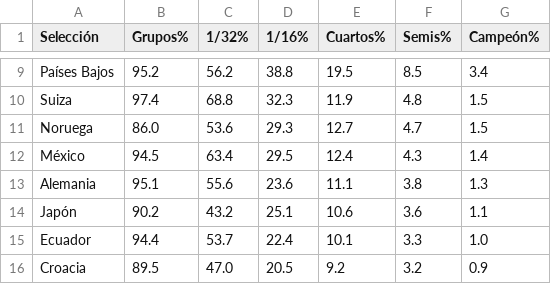
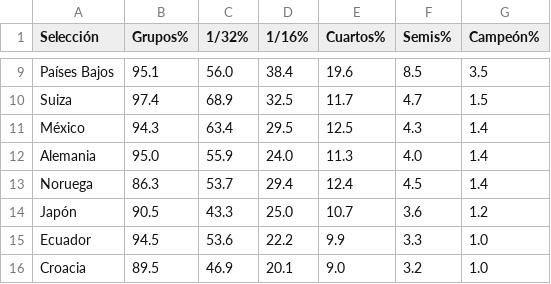
Before and after one commit to mikedataspain/mundial-elo, a CSV file: data.csv, drawn as a sheet; only a part is shown, gaps mark what is left out; removed rows and columns are numbered as before the commit, all else as after; the diff covers the shown part only; the diff names each change by its address in the sheet, - before the commit and + after, or states it on an @@ line.

```diff
--- a/data.csv
+++ b/data.csv
-B9 (Grupos%): 95.2
+B9 (Grupos%): 95.1
-C9 (1/32%): 56.2
+C9 (1/32%): 56.0
-D9 (1/16%): 38.8
+D9 (1/16%): 38.4
-E9 (Cuartos%): 19.5
+E9 (Cuartos%): 19.6
-G9 (Campeón%): 3.4
+G9 (Campeón%): 3.5
-C10 (1/32%): 68.8
+C10 (1/32%): 68.9
-D10 (1/16%): 32.3
+D10 (1/16%): 32.5
-E10 (Cuartos%): 11.9
+E10 (Cuartos%): 11.7
-F10 (Semis%): 4.8
+F10 (Semis%): 4.7
-row 11: Noruega | 86.0 | 53.6 | 29.3 | 12.7 | 4.7 | 1.5
-B11 (Grupos%): 94.5
+B11 (Grupos%): 94.3
-E11 (Cuartos%): 12.4
+E11 (Cuartos%): 12.5
-B12 (Grupos%): 95.1
+B12 (Grupos%): 95.0
-C12 (1/32%): 55.6
+C12 (1/32%): 55.9
-D12 (1/16%): 23.6
+D12 (1/16%): 24.0
-E12 (Cuartos%): 11.1
+E12 (Cuartos%): 11.3
-F12 (Semis%): 3.8
+F12 (Semis%): 4.0
-G12 (Campeón%): 1.3
+G12 (Campeón%): 1.4
+row 13: Noruega | 86.3 | 53.7 | 29.4 | 12.4 | 4.5 | 1.4
-B14 (Grupos%): 90.2
+B14 (Grupos%): 90.5
-C14 (1/32%): 43.2
+C14 (1/32%): 43.3
-D14 (1/16%): 25.1
+D14 (1/16%): 25.0
-E14 (Cuartos%): 10.6
+E14 (Cuartos%): 10.7
-G14 (Campeón%): 1.1
+G14 (Campeón%): 1.2
-B15 (Grupos%): 94.4
+B15 (Grupos%): 94.5
-C15 (1/32%): 53.7
+C15 (1/32%): 53.6
-D15 (1/16%): 22.4
+D15 (1/16%): 22.2
-E15 (Cuartos%): 10.1
+E15 (Cuartos%): 9.9
-C16 (1/32%): 47.0
+C16 (1/32%): 46.9
-D16 (1/16%): 20.5
+D16 (1/16%): 20.1
-E16 (Cuartos%): 9.2
+E16 (Cuartos%): 9.0
-G16 (Campeón%): 0.9
+G16 (Campeón%): 1.0
```
Also changed, not shown: 3 added rows, 3 removed rows and 99 edited cells elsewhere in this file, 1 other file.
